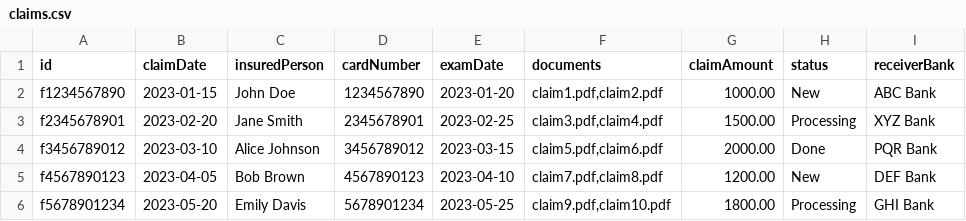
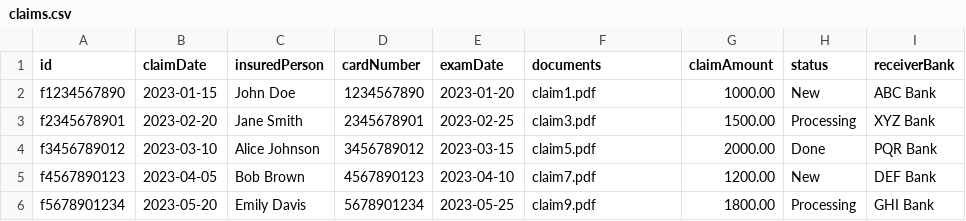
Before and after one commit to HoangDucPhuong/Assignment1-COSC2440, a CSV file: src/claims.csv, drawn as a sheet; only a part is shown; the diff names each change by its address in the sheet, - before the commit and + after, or states it on an @@ line.

Commit message:
fix claims csv file and update main function for claim

```diff
--- a/src/claims.csv
+++ b/src/claims.csv
-F2 (documents): claim1.pdf,claim2.pdf
+F2 (documents): claim1.pdf
-F3 (documents): claim3.pdf,claim4.pdf
+F3 (documents): claim3.pdf
-F4 (documents): claim5.pdf,claim6.pdf
+F4 (documents): claim5.pdf
-F5 (documents): claim7.pdf,claim8.pdf
+F5 (documents): claim7.pdf
-F6 (documents): claim9.pdf,claim10.pdf
+F6 (documents): claim9.pdf
```
Also changed, not shown: 1 other file.
